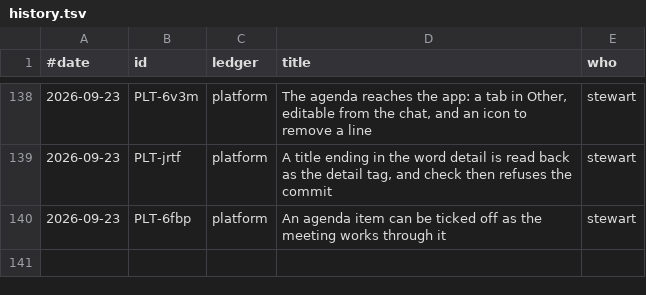
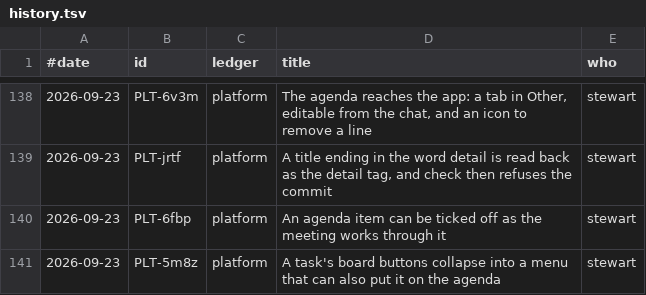
Before and after one commit to stewartmegaw/llmeep, a TSV file: llmeep/tasks/_tooling/history.tsv, drawn as a sheet; only a part is shown, gaps mark what is left out; the diff names each change by its address in the sheet, - before the commit and + after, or states it on an @@ line.

```diff
--- a/llmeep/tasks/_tooling/history.tsv
+++ b/llmeep/tasks/_tooling/history.tsv
+row 141: 2026-09-23 | PLT-5m8z | platform | A task's board buttons collapse into a menu that can also put it on the agenda | stewart
```
Also changed, not shown: 3 other files.
